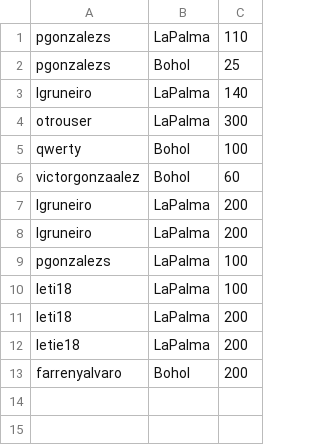
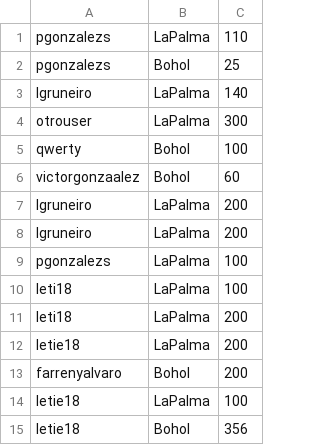
Before and after one commit to pgonzalezs1999/Web_de_crowdfunding, a CSV file: crowdfunding_lp/database/donaciones.csv, drawn as a sheet.

```diff
--- a/crowdfunding_lp/database/donaciones.csv
+++ b/crowdfunding_lp/database/donaciones.csv
@@ -13 +13,3 @@ letie18,LaPalma,200
 farrenyalvaro,Bohol,200
+letie18,LaPalma,100
+letie18,Bohol,356
```
Also changed, not shown: crowdfunding_lp/database/comentarios.csv, 2 other files.
